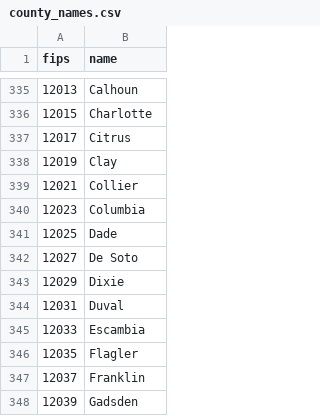
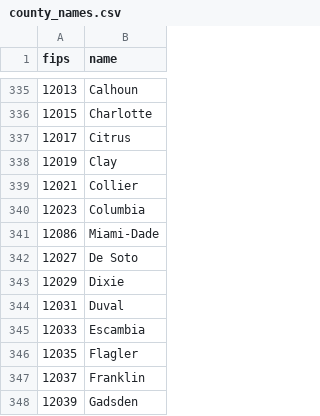
Before and after one commit to caocscar/abraham, a CSV file: static/data/county_names.csv, drawn as a sheet; only a part is shown, gaps mark what is left out; removed rows and columns are numbered as before the commit, all else as after; the diff names each change by its address in the sheet, - before the commit and + after, or states it on an @@ line.

```diff
--- a/static/data/county_names.csv
+++ b/static/data/county_names.csv
-row 341: 12025 | Dade
+row 341: 12086 | Miami-Dade
```
Also changed, not shown: static/data/state_fips_abbr.csv, 2 other files.
